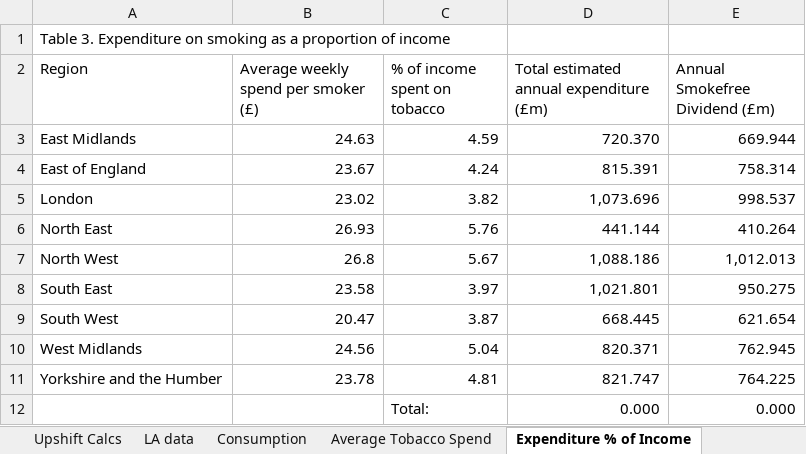
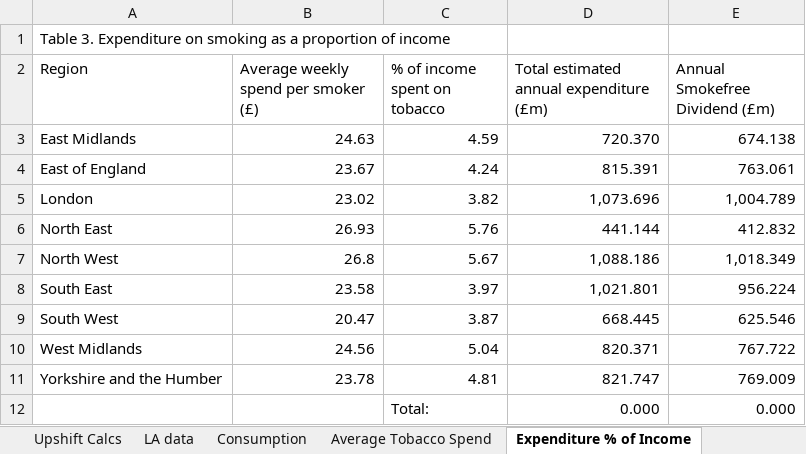
Before and after one commit to STAPM/smoke-free-dividend, an Excel workbook: output/summary_table_1.xlsx, sheet Expenditure % of Income, drawn as a sheet; values as stored, in another font and other column widths than the file's, no borders; the diff names each change by its address in the sheet, - before the commit and + after, or states it on an @@ line.

```diff
--- a/output/summary_table_1.xlsx (sheet Expenditure % of Income)
+++ b/output/summary_table_1.xlsx (sheet Expenditure % of Income)
-E3 (Annual Smokefree Dividend (£m)): 669.944
+E3 (Annual Smokefree Dividend (£m)): 674.138
-E4 (Annual Smokefree Dividend (£m)): 758.314
+E4 (Annual Smokefree Dividend (£m)): 763.061
-E5 (Annual Smokefree Dividend (£m)): 998.537
+E5 (Annual Smokefree Dividend (£m)): 1,004.789
-E6 (Annual Smokefree Dividend (£m)): 410.264
+E6 (Annual Smokefree Dividend (£m)): 412.832
-E7 (Annual Smokefree Dividend (£m)): 1,012.013
+E7 (Annual Smokefree Dividend (£m)): 1,018.349
-E8 (Annual Smokefree Dividend (£m)): 950.275
+E8 (Annual Smokefree Dividend (£m)): 956.224
-E9 (Annual Smokefree Dividend (£m)): 621.654
+E9 (Annual Smokefree Dividend (£m)): 625.546
-E10 (Annual Smokefree Dividend (£m)): 762.945
+E10 (Annual Smokefree Dividend (£m)): 767.722
-E11 (Annual Smokefree Dividend (£m)): 764.225
+E11 (Annual Smokefree Dividend (£m)): 769.009
```
Also changed, not shown: sheet Expenditure % of Income LA, output/summary_table_2.xlsx, output/summary_table_3.xlsx, 18 other files.
